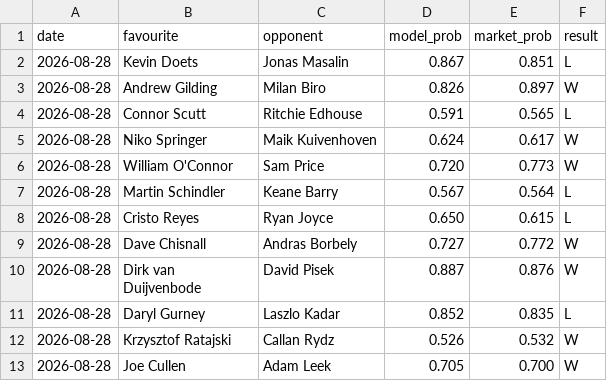
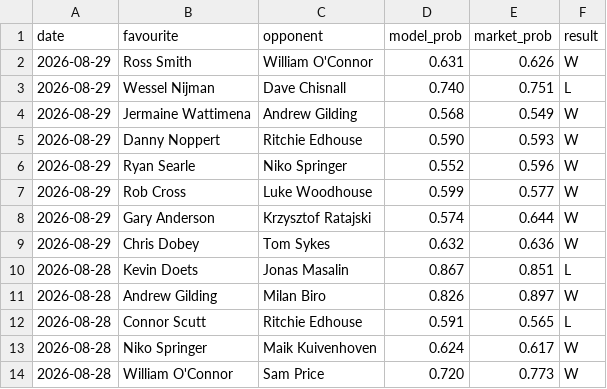
Before and after one commit to Altora-Analytics/altora-analytics, a CSV file: record-darts.csv, drawn as a sheet; only a part is shown; the shorter side is filled out with more unchanged rows.

Commit message:
daily record update 2026-08-29

```diff
--- a/record-darts.csv
+++ b/record-darts.csv
@@ -1,2 +1,10 @@
 date,favourite,opponent,model_prob,market_prob,result
+2026-08-29,Ross Smith,William O'Connor,0.631,0.626,W
+2026-08-29,Wessel Nijman,Dave Chisnall,0.740,0.751,L
+2026-08-29,Jermaine Wattimena,Andrew Gilding,0.568,0.549,W
+2026-08-29,Danny Noppert,Ritchie Edhouse,0.590,0.593,W
+2026-08-29,Ryan Searle,Niko Springer,0.552,0.596,W
+2026-08-29,Rob Cross,Luke Woodhouse,0.599,0.577,W
+2026-08-29,Gary Anderson,Krzysztof Ratajski,0.574,0.644,W
+2026-08-29,Chris Dobey,Tom Sykes,0.632,0.636,W
 2026-08-28,Kevin Doets,Jonas Masalin,0.867,0.851,L
```
Also changed, not shown: 7 other files.
